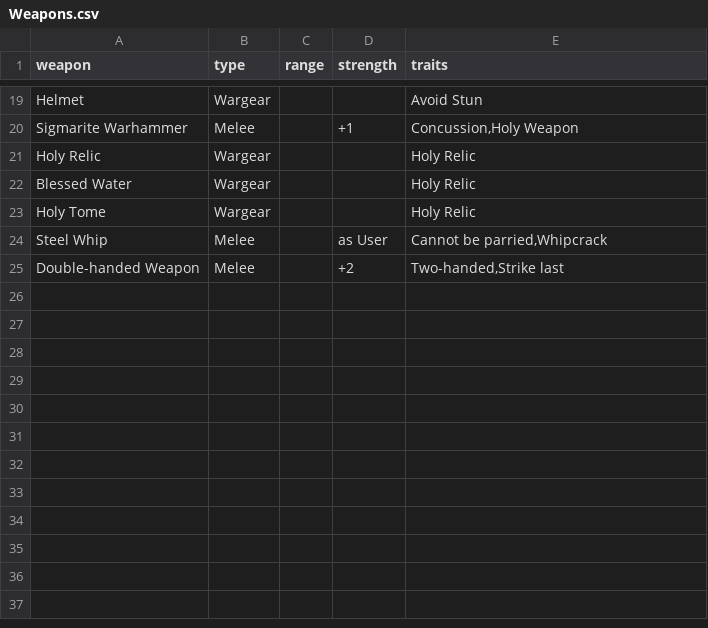
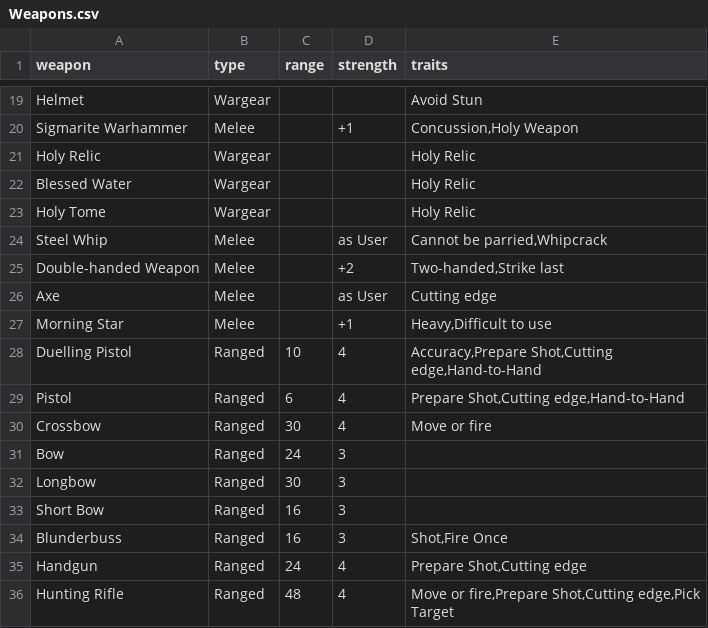
Before and after one commit to Labernator/MordheimWarbandConfigurator, a CSV file: src/static/data/Weapons.csv, drawn as a sheet; only a part is shown, gaps mark what is left out; the diff names each change by its address in the sheet, - before the commit and + after, or states it on an @@ line.

Commit message:
New Theme
and some component cleanup
and some master data input
and some dialog cleanup

```diff
--- a/src/static/data/Weapons.csv
+++ b/src/static/data/Weapons.csv
+row 26: Axe | Melee |  | as User | Cutting edge
+row 27: Morning Star | Melee |  | +1 | Heavy,Difficult to use
+row 28: Duelling Pistol | Ranged | 10 | 4 | Accuracy,Prepare Shot,Cutting edge,Hand-to-Hand
+row 29: Pistol | Ranged | 6 | 4 | Prepare Shot,Cutting edge,Hand-to-Hand
+row 30: Crossbow | Ranged | 30 | 4 | Move or fire
+row 31: Bow | Ranged | 24 | 3
+row 32: Longbow | Ranged | 30 | 3
+row 33: Short Bow | Ranged | 16 | 3
+row 34: Blunderbuss | Ranged | 16 | 3 | Shot,Fire Once
+row 35: Handgun | Ranged | 24 | 4 | Prepare Shot,Cutting edge
+row 36: Hunting Rifle | Ranged | 48 | 4 | Move or fire,Prepare Shot,Cutting edge,Pick Target
```
Also changed, not shown: 35 other files.
